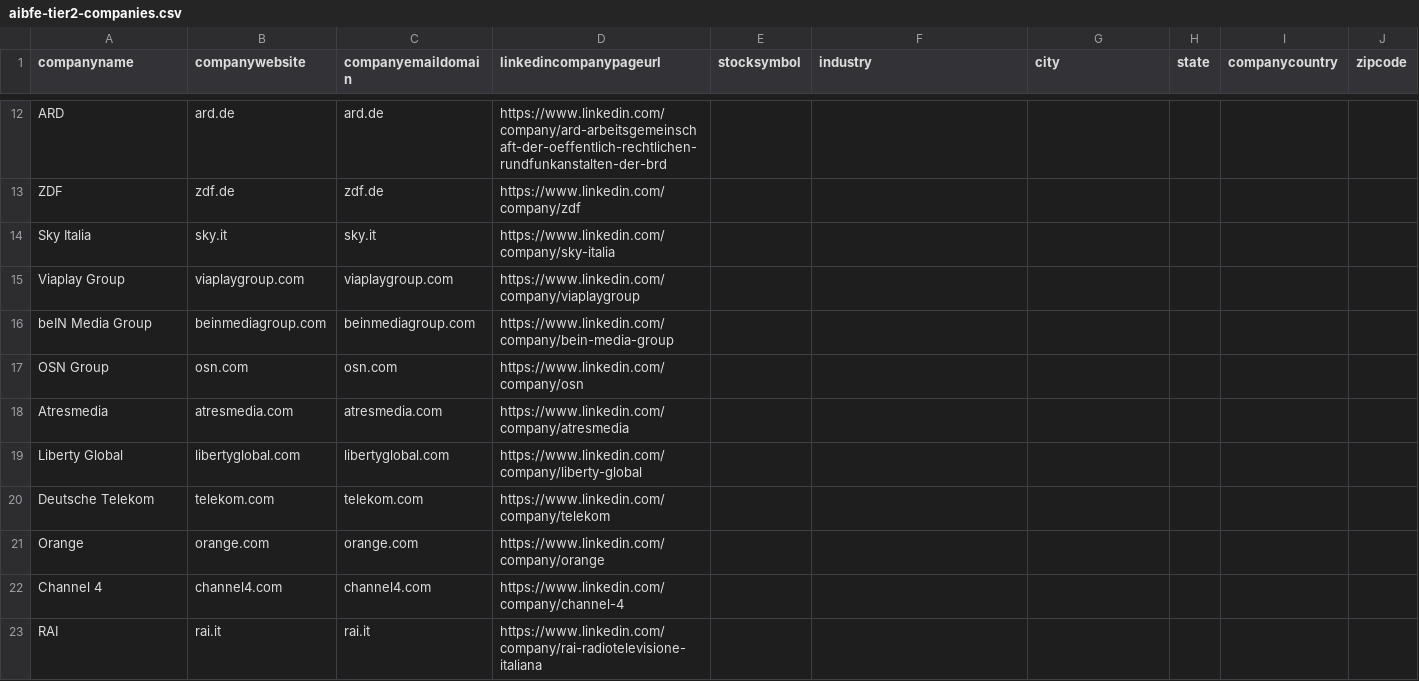
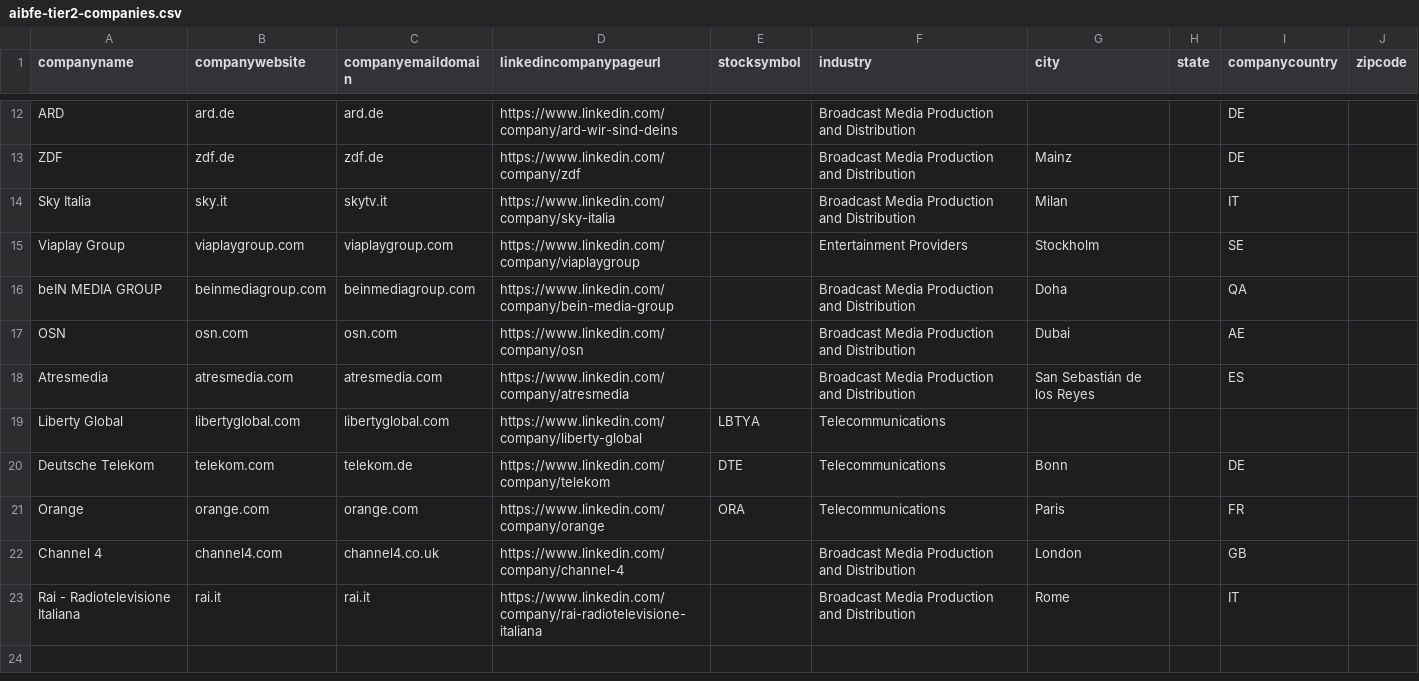
Before and after one commit to marcussvenssonexternal-cell/marcus, a CSV file: linkedin-ads-research/optimization/audiences/aibfe-tier2-companies.csv, drawn as a sheet; only a part is shown, gaps mark what is left out; removed rows and columns are numbered as before the commit, all else as after; the diff covers the shown part only; the diff names each change by its address in the sheet, - before the commit and + after, or states it on an @@ line.

```diff
--- a/linkedin-ads-research/optimization/audiences/aibfe-tier2-companies.csv
+++ b/linkedin-ads-research/optimization/audiences/aibfe-tier2-companies.csv
-D12 (linkedincompanypageurl): https://www.linkedin.com/company/ard-arbeitsgemeinschaft-der-oeffentlich-rechtlichen-rundfunkanstalten-der-brd
+D12 (linkedincompanypageurl): https://www.linkedin.com/company/ard-wir-sind-deins
-F12:F14 (industry): (empty)
+F12:F14 (industry): Broadcast Media Production and Distribution
-I12:I13 (companycountry): (empty)
+I12:I13 (companycountry): DE
-G13 (city): (empty)
+G13 (city): Mainz
-C14 (companyemaildomain): sky.it
+C14 (companyemaildomain): skytv.it
-G14 (city): (empty)
+G14 (city): Milan
-I14 (companycountry): (empty)
+I14 (companycountry): IT
-F15 (industry): (empty)
+F15 (industry): Entertainment Providers
-G15 (city): (empty)
+G15 (city): Stockholm
-I15 (companycountry): (empty)
+I15 (companycountry): SE
-row 16: beIN Media Group | beinmediagroup.com | beinmediagroup.com | https://www.linkedin.com/company/bein-media-group
-row 17: OSN Group | osn.com | osn.com | https://www.linkedin.com/company/osn
+row 16: beIN MEDIA GROUP | beinmediagroup.com | beinmediagroup.com | https://www.linkedin.com/company/bein-media-group |  | Broadcast Media Production and Distribution | Doha |  | QA
+row 17: OSN | osn.com | osn.com | https://www.linkedin.com/company/osn |  | Broadcast Media Production and Distribution | Dubai |  | AE
-F18 (industry): (empty)
+F18 (industry): Broadcast Media Production and Distribution
-G18 (city): (empty)
+G18 (city): San Sebastián de los Reyes
-I18 (companycountry): (empty)
+I18 (companycountry): ES
-E19 (stocksymbol): (empty)
+E19 (stocksymbol): LBTYA
-F19:F21 (industry): (empty)
+F19:F21 (industry): Telecommunications
-C20 (companyemaildomain): telekom.com
+C20 (companyemaildomain): telekom.de
-E20 (stocksymbol): (empty)
+E20 (stocksymbol): DTE
-G20 (city): (empty)
+G20 (city): Bonn
-I20 (companycountry): (empty)
+I20 (companycountry): DE
-E21 (stocksymbol): (empty)
+E21 (stocksymbol): ORA
-G21 (city): (empty)
+G21 (city): Paris
-I21 (companycountry): (empty)
+I21 (companycountry): FR
-C22 (companyemaildomain): channel4.com
+C22 (companyemaildomain): channel4.co.uk
-F22 (industry): (empty)
+F22 (industry): Broadcast Media Production and Distribution
-G22 (city): (empty)
+G22 (city): London
-I22 (companycountry): (empty)
+I22 (companycountry): GB
-row 23: RAI | rai.it | rai.it | https://www.linkedin.com/company/rai-radiotelevisione-italiana
+row 23: Rai - Radiotelevisione Italiana | rai.it | rai.it | https://www.linkedin.com/company/rai-radiotelevisione-italiana |  | Broadcast Media Production and Distribution | Rome |  | IT
```
Also changed, not shown: 3 added rows, 3 removed rows and 34 edited cells elsewhere in this file, 1 other file.
